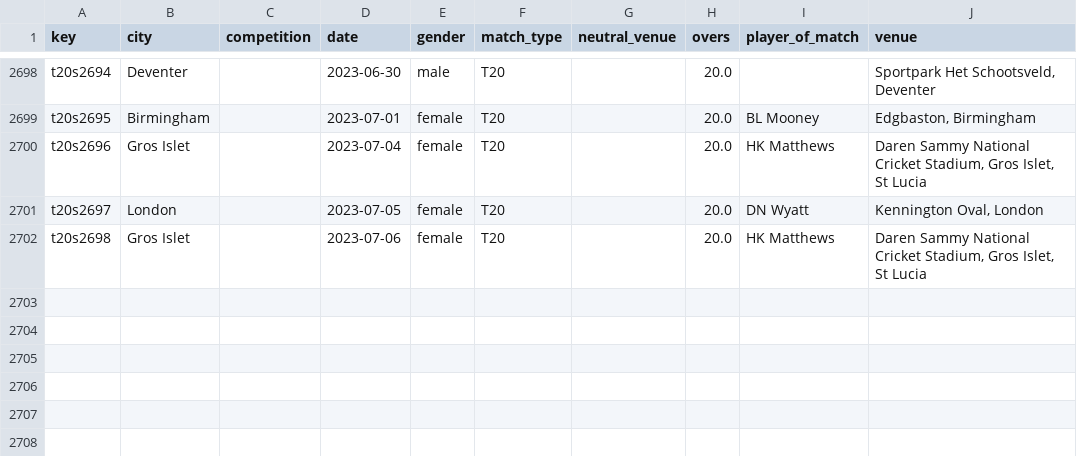
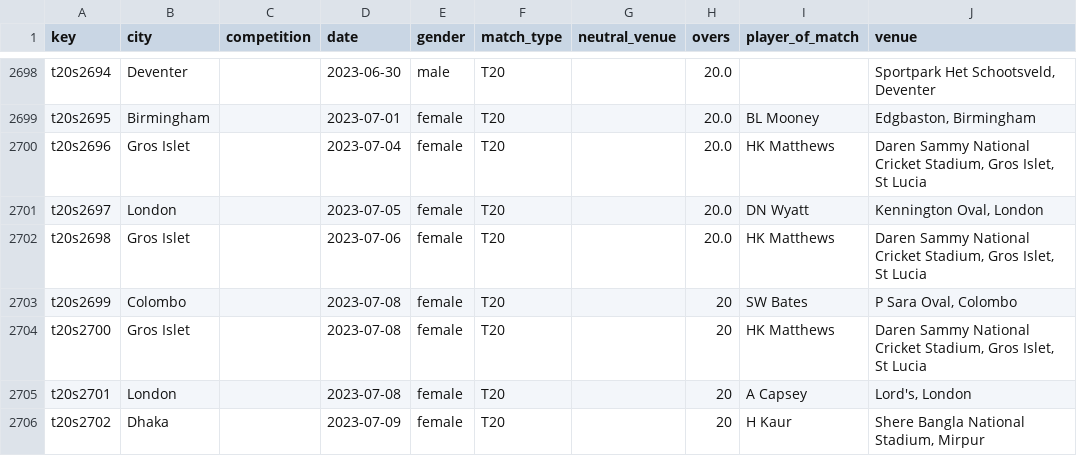
Before and after one commit to sawlachintan/cricket_data, a CSV file: t20s_data/info_df.csv, drawn as a sheet; only a part is shown, gaps mark what is left out.

```diff
--- a/t20s_data/info_df.csv
+++ b/t20s_data/info_df.csv
@@ -2702 +2702,5 @@ t20s2697,London,,2023-07-05,female,T20,,20.0,DN Wyatt,"Kennington Oval, London"
 t20s2698,Gros Islet,,2023-07-06,female,T20,,20.0,HK Matthews,"Daren Sammy National Cricket Stadium, Gros Islet, St Lucia"
+t20s2699,Colombo,,2023-07-08,female,T20,,20,SW Bates,"P Sara Oval, Colombo"
+t20s2700,Gros Islet,,2023-07-08,female,T20,,20,HK Matthews,"Daren Sammy National Cricket Stadium, Gros Islet, St Lucia"
+t20s2701,London,,2023-07-08,female,T20,,20,A Capsey,"Lord's, London"
+t20s2702,Dhaka,,2023-07-09,female,T20,,20,H Kaur,"Shere Bangla National Stadium, Mirpur"
```
Also changed, not shown: t20s_data/dates_df.csv, t20s_data/outcome_df.csv, 6 other files.
